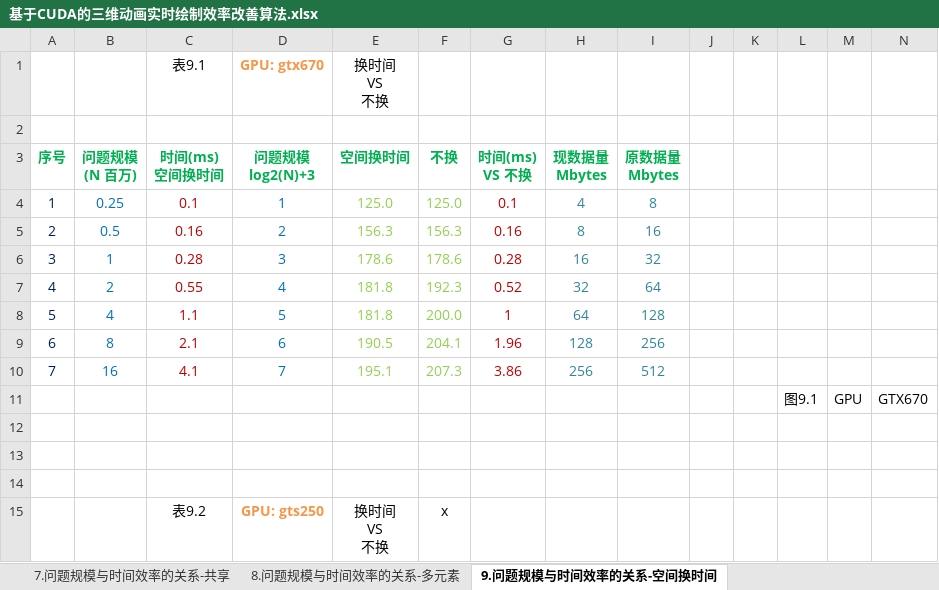
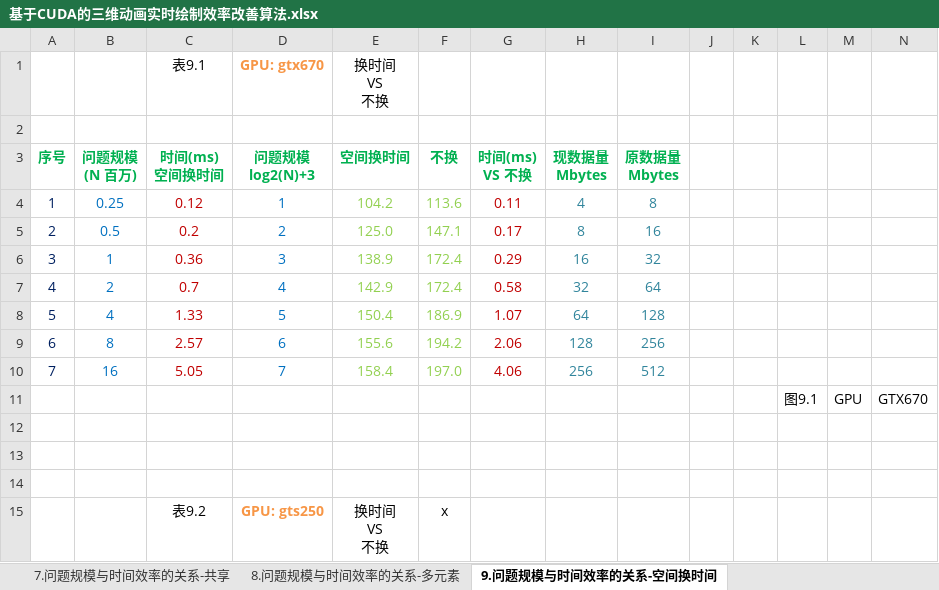
Before and after one commit to soulsheng/CudaAccMs3d, an Excel workbook: doc/基于CUDA的三维动画实时绘制效率改善算法.xlsx, sheet 9.问题规模与时间效率的关系-空间换时间, drawn as a sheet; only a part is shown; values as stored, in another font and other column widths than the file's, no borders; charts and pictures not drawn; the diff covers the shown part only; the diff names each change by its address in the sheet, - before the commit and + after, or states it on an @@ line.

```diff
--- a/doc/基于CUDA的三维动画实时绘制效率改善算法.xlsx (sheet 9.问题规模与时间效率的关系-空间换时间)
+++ b/doc/基于CUDA的三维动画实时绘制效率改善算法.xlsx (sheet 9.问题规模与时间效率的关系-空间换时间)
-C4 (时间(ms) 空间换时间): 0.1
+C4 (时间(ms) 空间换时间): 0.12
-E4 (空间换时间): 125.0
+E4 (空间换时间): 104.2
-F4 (不换): 125.0
+F4 (不换): 113.6
-G4 (时间(ms) VS 不换): 0.1
+G4 (时间(ms) VS 不换): 0.11
-C5 (时间(ms) 空间换时间): 0.16
+C5 (时间(ms) 空间换时间): 0.2
-E5 (空间换时间): 156.3
+E5 (空间换时间): 125.0
-F5 (不换): 156.3
+F5 (不换): 147.1
-G5 (时间(ms) VS 不换): 0.16
+G5 (时间(ms) VS 不换): 0.17
-C6 (时间(ms) 空间换时间): 0.28
+C6 (时间(ms) 空间换时间): 0.36
-E6 (空间换时间): 178.6
+E6 (空间换时间): 138.9
-F6 (不换): 178.6
+F6 (不换): 172.4
-G6 (时间(ms) VS 不换): 0.28
+G6 (时间(ms) VS 不换): 0.29
-C7 (时间(ms) 空间换时间): 0.55
+C7 (时间(ms) 空间换时间): 0.7
-E7 (空间换时间): 181.8
+E7 (空间换时间): 142.9
-F7 (不换): 192.3
+F7 (不换): 172.4
-G7 (时间(ms) VS 不换): 0.52
+G7 (时间(ms) VS 不换): 0.58
-C8 (时间(ms) 空间换时间): 1.1
+C8 (时间(ms) 空间换时间): 1.33
-E8 (空间换时间): 181.8
+E8 (空间换时间): 150.4
-F8 (不换): 200.0
+F8 (不换): 186.9
-G8 (时间(ms) VS 不换): 1
+G8 (时间(ms) VS 不换): 1.07
-C9 (时间(ms) 空间换时间): 2.1
+C9 (时间(ms) 空间换时间): 2.57
-E9 (空间换时间): 190.5
+E9 (空间换时间): 155.6
-F9 (不换): 204.1
+F9 (不换): 194.2
-G9 (时间(ms) VS 不换): 1.96
+G9 (时间(ms) VS 不换): 2.06
-C10 (时间(ms) 空间换时间): 4.1
+C10 (时间(ms) 空间换时间): 5.05
-E10 (空间换时间): 195.1
+E10 (空间换时间): 158.4
-F10 (不换): 207.3
+F10 (不换): 197.0
-G10 (时间(ms) VS 不换): 3.86
+G10 (时间(ms) VS 不换): 4.06
```
Also changed, not shown: 27 added rows elsewhere in this sheet, charts or pictures, 1 other file.
